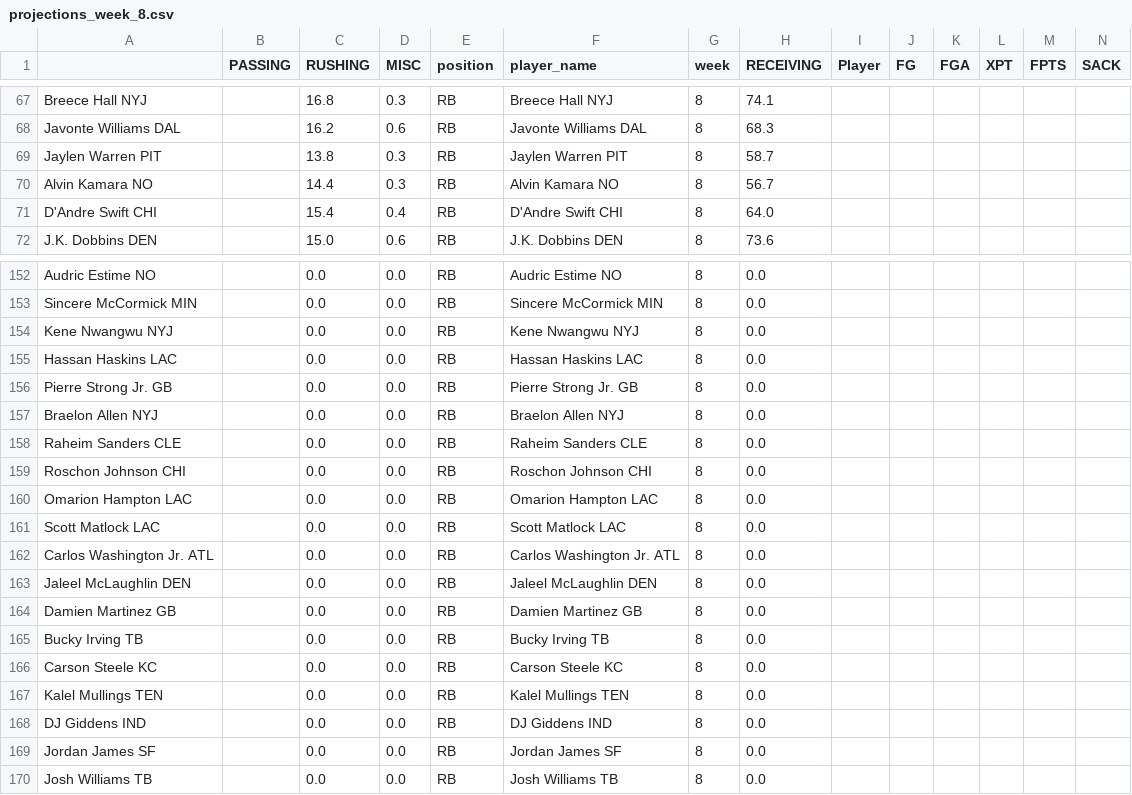
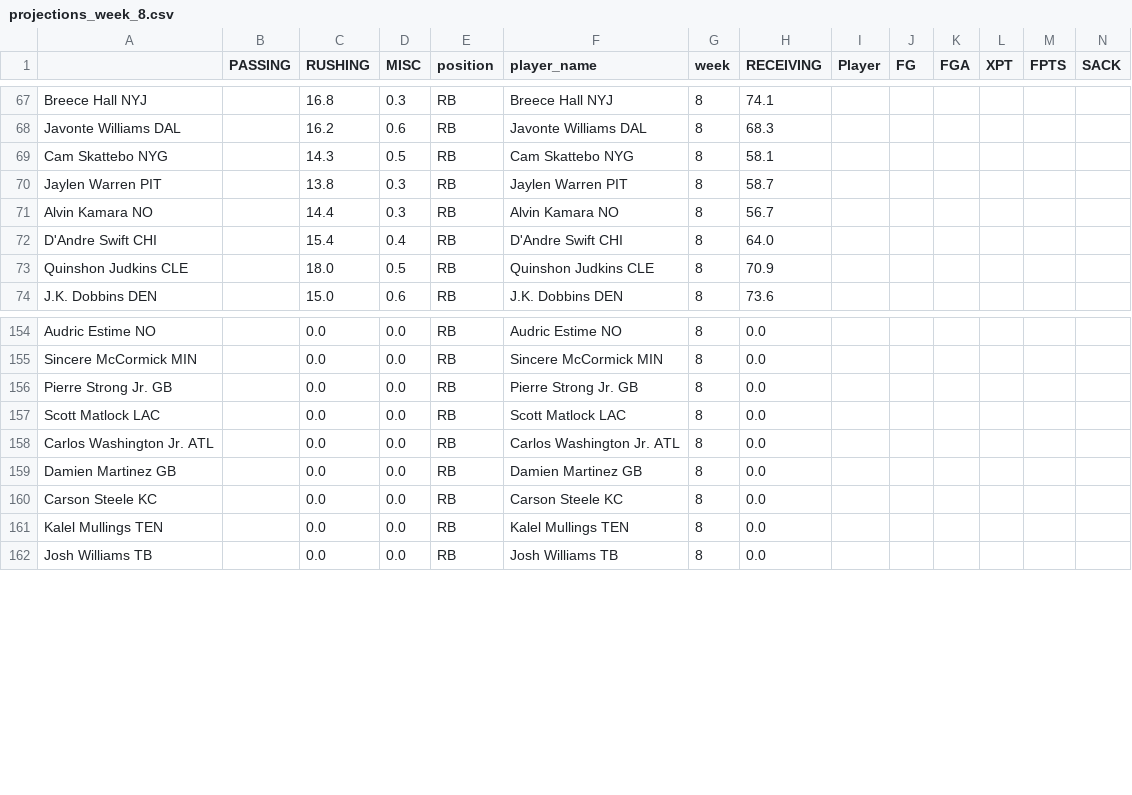
Before and after one commit to msrtliw2/fantasy-lineup-picker, a CSV file: data/projections_week_8.csv, drawn as a sheet; only a part is shown, gaps mark what is left out; removed rows and columns are numbered as before the commit, all else as after; rows hold the shown columns only; the diff covers the shown part only; the diff names each change by its address in the sheet, - before the commit and + after, or states it on an @@ line.

```diff
--- a/data/projections_week_8.csv
+++ b/data/projections_week_8.csv
+row 69: Cam Skattebo NYG |  | 14.3 | 0.5 | RB | Cam Skattebo NYG | 8 | 58.1
+row 73: Quinshon Judkins CLE |  | 18.0 | 0.5 | RB | Quinshon Judkins CLE | 8 | 70.9
-row 154: Kene Nwangwu NYJ |  | 0.0 | 0.0 | RB | Kene Nwangwu NYJ | 8 | 0.0
-row 155: Hassan Haskins LAC |  | 0.0 | 0.0 | RB | Hassan Haskins LAC | 8 | 0.0
-row 157: Braelon Allen NYJ |  | 0.0 | 0.0 | RB | Braelon Allen NYJ | 8 | 0.0
-row 158: Raheim Sanders CLE |  | 0.0 | 0.0 | RB | Raheim Sanders CLE | 8 | 0.0
-row 159: Roschon Johnson CHI |  | 0.0 | 0.0 | RB | Roschon Johnson CHI | 8 | 0.0
-row 160: Omarion Hampton LAC |  | 0.0 | 0.0 | RB | Omarion Hampton LAC | 8 | 0.0
-row 163: Jaleel McLaughlin DEN |  | 0.0 | 0.0 | RB | Jaleel McLaughlin DEN | 8 | 0.0
-row 165: Bucky Irving TB |  | 0.0 | 0.0 | RB | Bucky Irving TB | 8 | 0.0
-row 168: DJ Giddens IND |  | 0.0 | 0.0 | RB | DJ Giddens IND | 8 | 0.0
-row 169: Jordan James SF |  | 0.0 | 0.0 | RB | Jordan James SF | 8 | 0.0
```
Also changed, not shown: 3 added rows, 6 removed rows and 3 moved rows elsewhere in this file, data/projections_week_14.csv, data/projections_week_2.csv, 15 other files.
